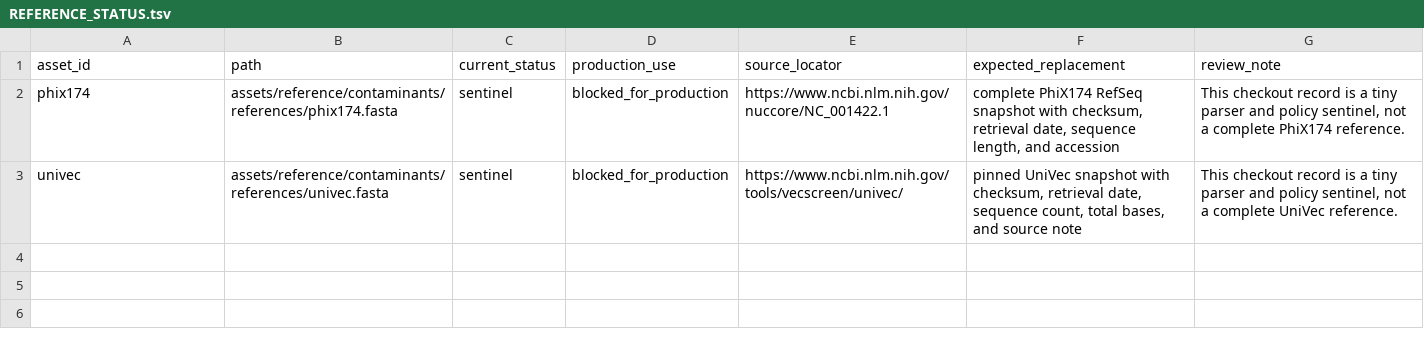
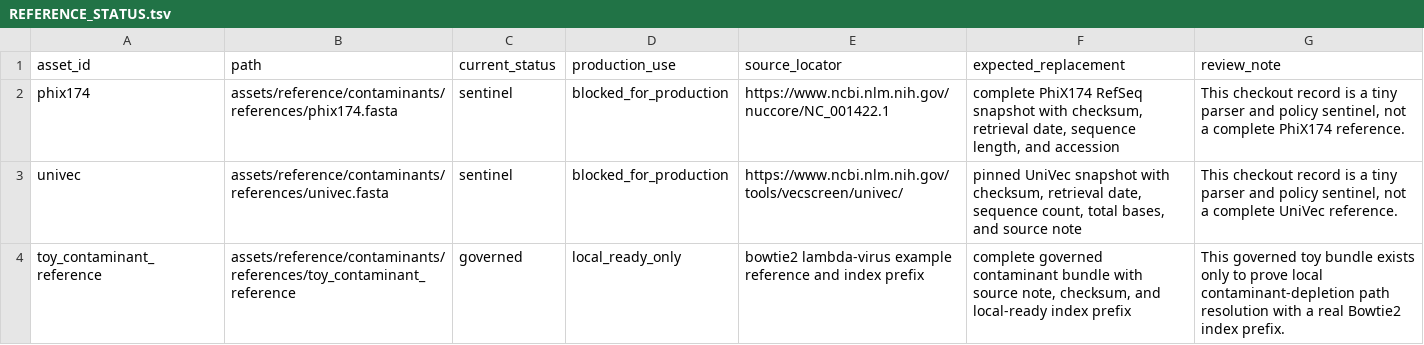
Before and after one commit to bijux/bijux-genomics, a TSV file: assets/reference/contaminants/references/REFERENCE_STATUS.tsv, drawn as a sheet; the diff names each change by its address in the sheet, - before the commit and + after, or states it on an @@ line.

Commit message:
config(reference): add local contaminant depletion assets

```diff
--- a/assets/reference/contaminants/references/REFERENCE_STATUS.tsv
+++ b/assets/reference/contaminants/references/REFERENCE_STATUS.tsv
+row 4: toy_contaminant_reference | assets/reference/contaminants/references/toy_contaminant_reference | governed | local_ready_only | bowtie2 lambda-virus example reference and index prefix | complete governed contaminant bundle with source note, checksum, and local-ready index prefix | This governed toy bundle exists only to prove local contaminant-depletion path resolution with a real Bowtie2 index prefix.
```
Also changed, not shown: 9 other files.
